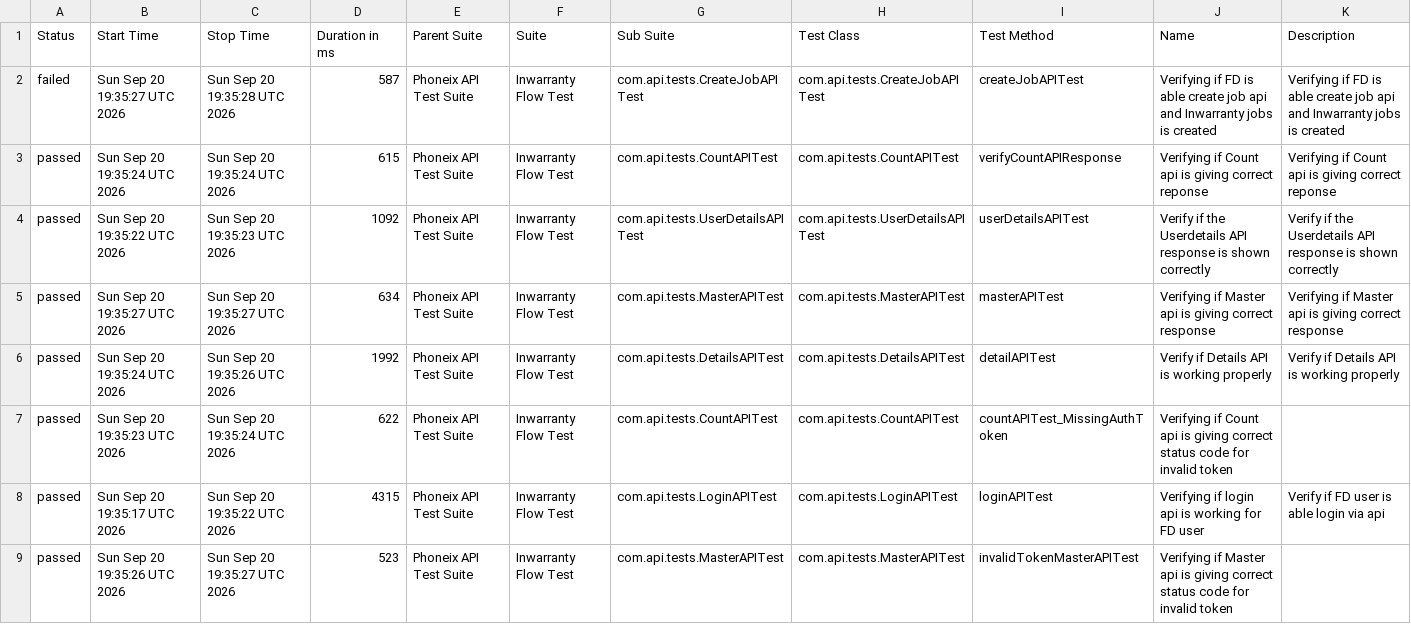
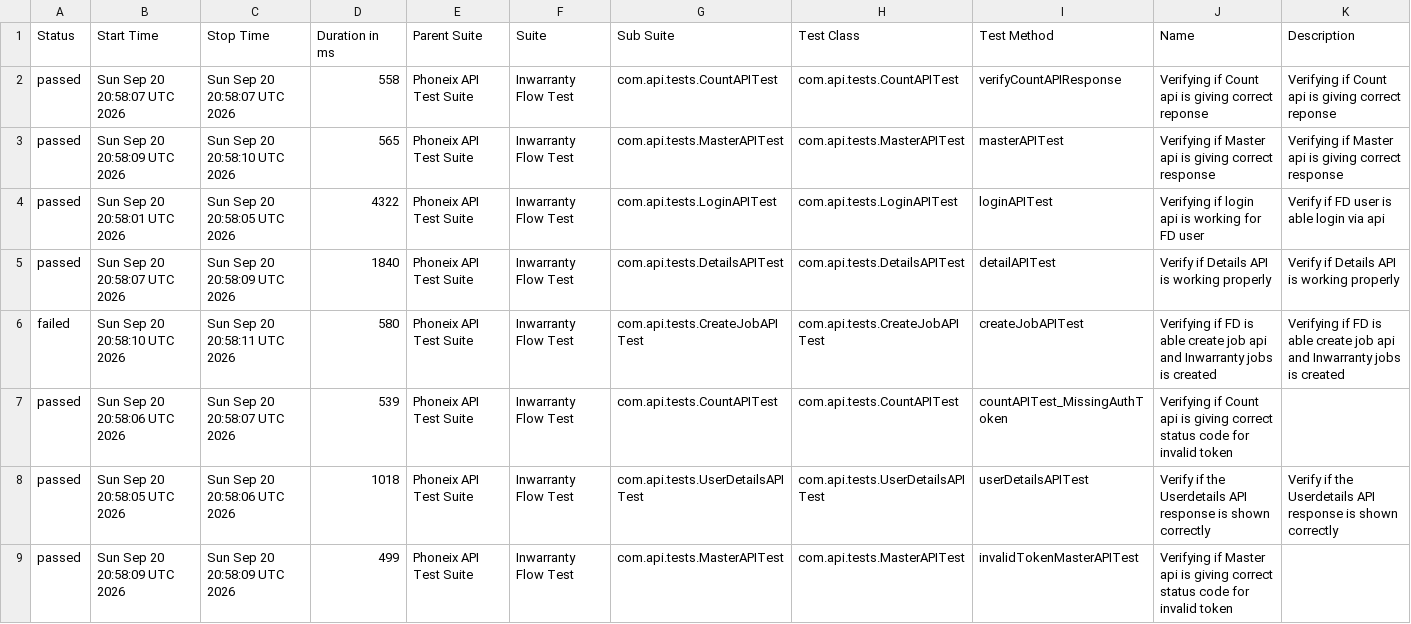
Before and after one commit to syed-sabir75/PhonexTestAutomationFramework, a CSV file: data/suites.csv, drawn as a sheet.

```diff
--- a/data/suites.csv
+++ b/data/suites.csv
@@ -1,9 +1,9 @@
 "Status","Start Time","Stop Time","Duration in ms","Parent Suite","Suite","Sub Suite","Test Class","Test Method","Name","Description"
-"failed","Sun Sep 20 19:35:27 UTC 2026","Sun Sep 20 19:35:28 UTC 2026","587","Phoneix API Test Suite","Inwarranty Flow Test","com.api.tests.CreateJobAPITest","com.api.tests.CreateJobAPITest","createJobAPITest","Verifying if FD is able create job api and Inwarranty jobs is created","Verifying if FD is able create job api and Inwarranty jobs is created"
-"passed","Sun Sep 20 19:35:24 UTC 2026","Sun Sep 20 19:35:24 UTC 2026","615","Phoneix API Test Suite","Inwarranty Flow Test","com.api.tests.CountAPITest","com.api.tests.CountAPITest","verifyCountAPIResponse","Verifying if Count api is giving correct reponse","Verifying if Count api is giving correct reponse"
-"passed","Sun Sep 20 19:35:22 UTC 2026","Sun Sep 20 19:35:23 UTC 2026","1092","Phoneix API Test Suite","Inwarranty Flow Test","com.api.tests.UserDetailsAPITest","com.api.tests.UserDetailsAPITest","userDetailsAPITest","Verify if the Userdetails API response is shown correctly","Verify if the Userdetails API response is shown correctly"
-"passed","Sun Sep 20 19:35:27 UTC 2026","Sun Sep 20 19:35:27 UTC 2026","634","Phoneix API Test Suite","Inwarranty Flow Test","com.api.tests.MasterAPITest","com.api.tests.MasterAPITest","masterAPITest","Verifying if Master api is giving correct response","Verifying if Master api is giving correct response"
-"passed","Sun Sep 20 19:35:24 UTC 2026","Sun Sep 20 19:35:26 UTC 2026","1992","Phoneix API Test Suite","Inwarranty Flow Test","com.api.tests.DetailsAPITest","com.api.tests.DetailsAPITest","detailAPITest","Verify if Details API is working properly","Verify if Details API is working properly"
-"passed","Sun Sep 20 19:35:23 UTC 2026","Sun Sep 20 19:35:24 UTC 2026","622","Phoneix API Test Suite","Inwarranty Flow Test","com.api.tests.CountAPITest","com.api.tests.CountAPITest","countAPITest_MissingAuthToken","Verifying if Count api is giving correct status code for invalid token",""
-"passed","Sun Sep 20 19:35:17 UTC 2026","Sun Sep 20 19:35:22 UTC 2026","4315","Phoneix API Test Suite","Inwarranty Flow Test","com.api.tests.LoginAPITest","com.api.tests.LoginAPITest","loginAPITest","Verifying if login api is working for FD user","Verify if FD user is able login via api"
-"passed","Sun Sep 20 19:35:26 UTC 2026","Sun Sep 20 19:35:27 UTC 2026","523","Phoneix API Test Suite","Inwarranty Flow Test","com.api.tests.MasterAPITest","com.api.tests.MasterAPITest","invalidTokenMasterAPITest","Verifying if Master api is giving correct status code for invalid token",""
+"passed","Sun Sep 20 20:58:07 UTC 2026","Sun Sep 20 20:58:07 UTC 2026","558","Phoneix API Test Suite","Inwarranty Flow Test","com.api.tests.CountAPITest","com.api.tests.CountAPITest","verifyCountAPIResponse","Verifying if Count api is giving correct reponse","Verifying if Count api is giving correct reponse"
+"passed","Sun Sep 20 20:58:09 UTC 2026","Sun Sep 20 20:58:10 UTC 2026","565","Phoneix API Test Suite","Inwarranty Flow Test","com.api.tests.MasterAPITest","com.api.tests.MasterAPITest","masterAPITest","Verifying if Master api is giving correct response","Verifying if Master api is giving correct response"
+"passed","Sun Sep 20 20:58:01 UTC 2026","Sun Sep 20 20:58:05 UTC 2026","4322","Phoneix API Test Suite","Inwarranty Flow Test","com.api.tests.LoginAPITest","com.api.tests.LoginAPITest","loginAPITest","Verifying if login api is working for FD user","Verify if FD user is able login via api"
+"passed","Sun Sep 20 20:58:07 UTC 2026","Sun Sep 20 20:58:09 UTC 2026","1840","Phoneix API Test Suite","Inwarranty Flow Test","com.api.tests.DetailsAPITest","com.api.tests.DetailsAPITest","detailAPITest","Verify if Details API is working properly","Verify if Details API is working properly"
+"failed","Sun Sep 20 20:58:10 UTC 2026","Sun Sep 20 20:58:11 UTC 2026","580","Phoneix API Test Suite","Inwarranty Flow Test","com.api.tests.CreateJobAPITest","com.api.tests.CreateJobAPITest","createJobAPITest","Verifying if FD is able create job api and Inwarranty jobs is created","Verifying if FD is able create job api and Inwarranty jobs is created"
+"passed","Sun Sep 20 20:58:06 UTC 2026","Sun Sep 20 20:58:07 UTC 2026","539","Phoneix API Test Suite","Inwarranty Flow Test","com.api.tests.CountAPITest","com.api.tests.CountAPITest","countAPITest_MissingAuthToken","Verifying if Count api is giving correct status code for invalid token",""
+"passed","Sun Sep 20 20:58:05 UTC 2026","Sun Sep 20 20:58:06 UTC 2026","1018","Phoneix API Test Suite","Inwarranty Flow Test","com.api.tests.UserDetailsAPITest","com.api.tests.UserDetailsAPITest","userDetailsAPITest","Verify if the Userdetails API response is shown correctly","Verify if the Userdetails API response is shown correctly"
+"passed","Sun Sep 20 20:58:09 UTC 2026","Sun Sep 20 20:58:09 UTC 2026","499","Phoneix API Test Suite","Inwarranty Flow Test","com.api.tests.MasterAPITest","com.api.tests.MasterAPITest","invalidTokenMasterAPITest","Verifying if Master api is giving correct status code for invalid token",""
```
Also changed, not shown: data/behaviors.csv, 50 other files.
